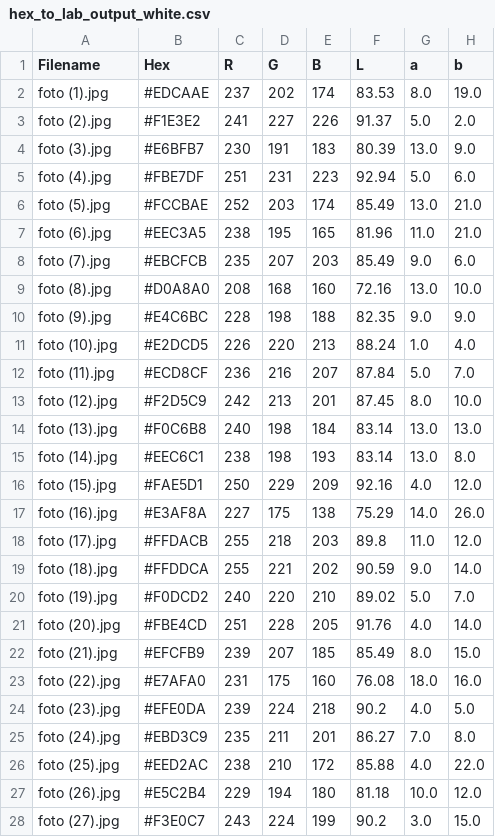
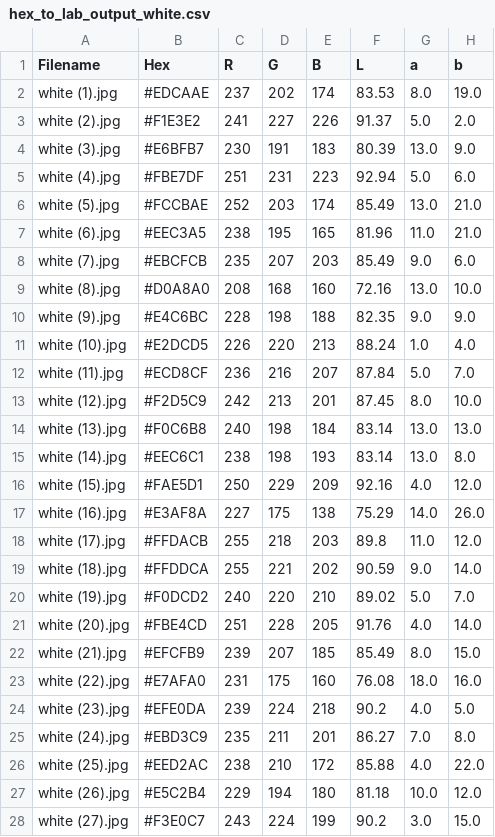
Before and after one commit to kamilarr/Glammuse-IOT, a CSV file: Convert/hex_to_lab_output_white.csv, drawn as a sheet; only a part is shown; the diff covers the shown part only.

Commit message:
rename

```diff
--- a/Convert/hex_to_lab_output_white.csv
+++ b/Convert/hex_to_lab_output_white.csv
@@ -1,28 +1,28 @@
 Filename,Hex,R,G,B,L,a,b
-foto (1).jpg,#EDCAAE,237,202,174,83.53,8.0,19.0
-foto (2).jpg,#F1E3E2,241,227,226,91.37,5.0,2.0
-foto (3).jpg,#E6BFB7,230,191,183,80.39,13.0,9.0
-foto (4).jpg,#FBE7DF,251,231,223,92.94,5.0,6.0
-foto (5).jpg,#FCCBAE,252,203,174,85.49,13.0,21.0
-foto (6).jpg,#EEC3A5,238,195,165,81.96,11.0,21.0
-foto (7).jpg,#EBCFCB,235,207,203,85.49,9.0,6.0
-foto (8).jpg,#D0A8A0,208,168,160,72.16,13.0,10.0
-foto (9).jpg,#E4C6BC,228,198,188,82.35,9.0,9.0
-foto (10).jpg,#E2DCD5,226,220,213,88.24,1.0,4.0
-foto (11).jpg,#ECD8CF,236,216,207,87.84,5.0,7.0
-foto (12).jpg,#F2D5C9,242,213,201,87.45,8.0,10.0
-foto (13).jpg,#F0C6B8,240,198,184,83.14,13.0,13.0
-foto (14).jpg,#EEC6C1,238,198,193,83.14,13.0,8.0
-foto (15).jpg,#FAE5D1,250,229,209,92.16,4.0,12.0
-foto (16).jpg,#E3AF8A,227,175,138,75.29,14.0,26.0
-foto (17).jpg,#FFDACB,255,218,203,89.8,11.0,12.0
-foto (18).jpg,#FFDDCA,255,221,202,90.59,9.0,14.0
-foto (19).jpg,#F0DCD2,240,220,210,89.02,5.0,7.0
-foto (20).jpg,#FBE4CD,251,228,205,91.76,4.0,14.0
-foto (21).jpg,#EFCFB9,239,207,185,85.49,8.0,15.0
-foto (22).jpg,#E7AFA0,231,175,160,76.08,18.0,16.0
-foto (23).jpg,#EFE0DA,239,224,218,90.2,4.0,5.0
-foto (24).jpg,#EBD3C9,235,211,201,86.27,7.0,8.0
-foto (25).jpg,#EED2AC,238,210,172,85.88,4.0,22.0
-foto (26).jpg,#E5C2B4,229,194,180,81.18,10.0,12.0
-foto (27).jpg,#F3E0C7,243,224,199,90.2,3.0,15.0
+white (1).jpg,#EDCAAE,237,202,174,83.53,8.0,19.0
+white (2).jpg,#F1E3E2,241,227,226,91.37,5.0,2.0
+white (3).jpg,#E6BFB7,230,191,183,80.39,13.0,9.0
+white (4).jpg,#FBE7DF,251,231,223,92.94,5.0,6.0
+white (5).jpg,#FCCBAE,252,203,174,85.49,13.0,21.0
+white (6).jpg,#EEC3A5,238,195,165,81.96,11.0,21.0
+white (7).jpg,#EBCFCB,235,207,203,85.49,9.0,6.0
+white (8).jpg,#D0A8A0,208,168,160,72.16,13.0,10.0
+white (9).jpg,#E4C6BC,228,198,188,82.35,9.0,9.0
+white (10).jpg,#E2DCD5,226,220,213,88.24,1.0,4.0
+white (11).jpg,#ECD8CF,236,216,207,87.84,5.0,7.0
+white (12).jpg,#F2D5C9,242,213,201,87.45,8.0,10.0
+white (13).jpg,#F0C6B8,240,198,184,83.14,13.0,13.0
+white (14).jpg,#EEC6C1,238,198,193,83.14,13.0,8.0
+white (15).jpg,#FAE5D1,250,229,209,92.16,4.0,12.0
+white (16).jpg,#E3AF8A,227,175,138,75.29,14.0,26.0
+white (17).jpg,#FFDACB,255,218,203,89.8,11.0,12.0
+white (18).jpg,#FFDDCA,255,221,202,90.59,9.0,14.0
+white (19).jpg,#F0DCD2,240,220,210,89.02,5.0,7.0
+white (20).jpg,#FBE4CD,251,228,205,91.76,4.0,14.0
+white (21).jpg,#EFCFB9,239,207,185,85.49,8.0,15.0
+white (22).jpg,#E7AFA0,231,175,160,76.08,18.0,16.0
+white (23).jpg,#EFE0DA,239,224,218,90.2,4.0,5.0
+white (24).jpg,#EBD3C9,235,211,201,86.27,7.0,8.0
+white (25).jpg,#EED2AC,238,210,172,85.88,4.0,22.0
+white (26).jpg,#E5C2B4,229,194,180,81.18,10.0,12.0
+white (27).jpg,#F3E0C7,243,224,199,90.2,3.0,15.0
```
Also changed, not shown: 98 edited cells elsewhere in this file.
